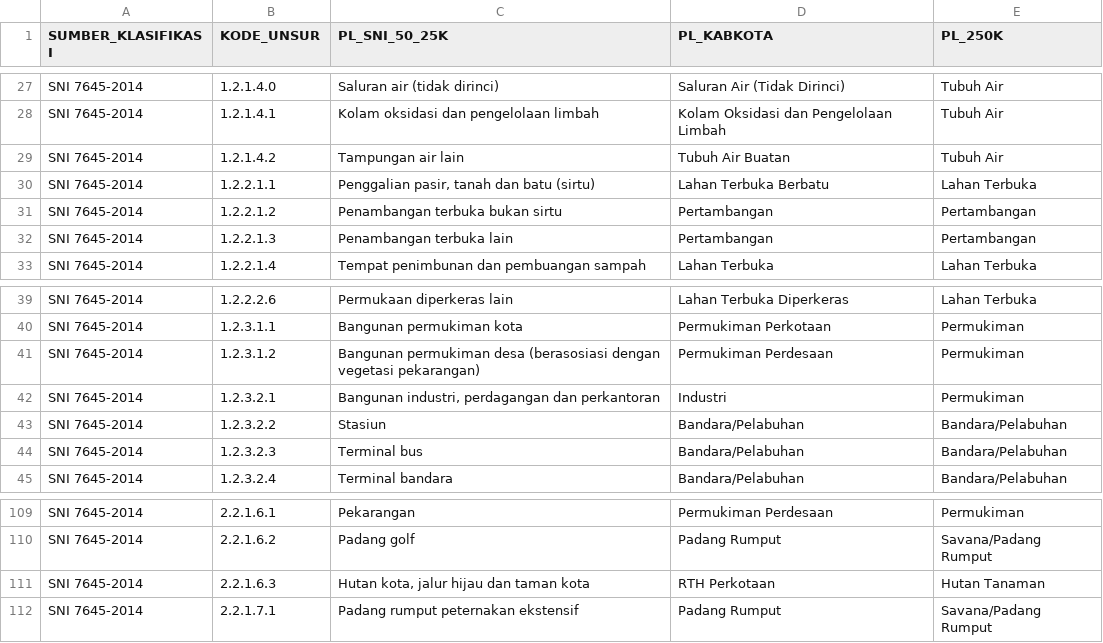
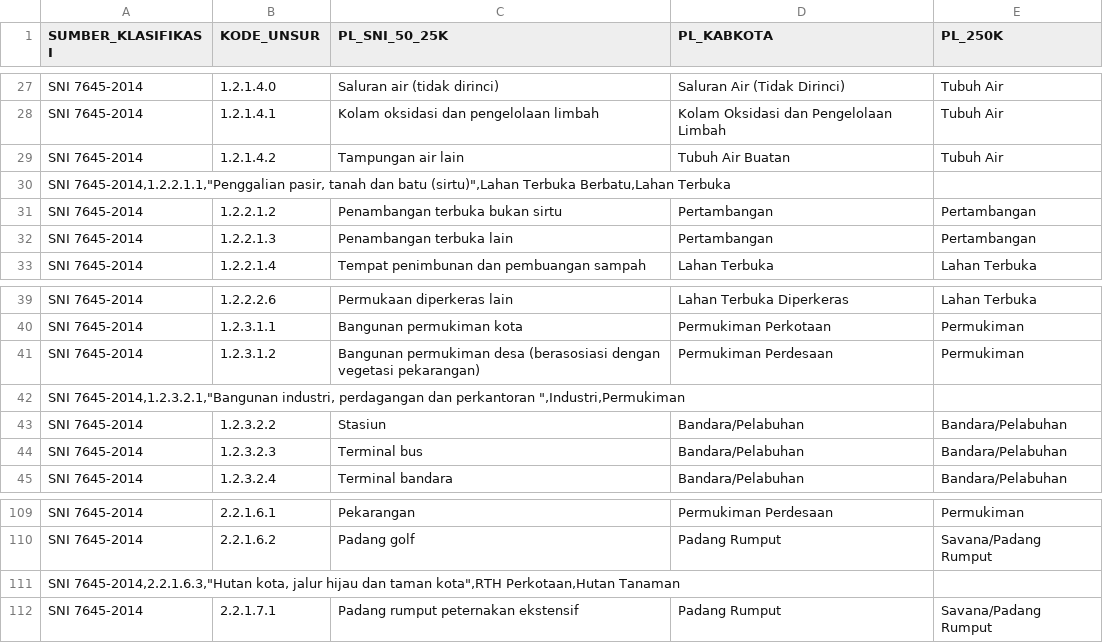
Before and after one commit to Yayasan-LOKAHITA/otomatisasi_d3tlh, a CSV file: data/reklasifikasi_pl_kabkota.csv, drawn as a sheet; only a part is shown, gaps mark what is left out; removed rows and columns are numbered as before the commit, all else as after; the diff names each change by its address in the sheet, - before the commit and + after, or states it on an @@ line.

```diff
--- a/data/reklasifikasi_pl_kabkota.csv
+++ b/data/reklasifikasi_pl_kabkota.csv
-row 30: SNI 7645-2014 | 1.2.2.1.1 | Penggalian pasir, tanah dan batu (sirtu) | Lahan Terbuka Berbatu | Lahan Terbuka
+row 30: SNI 7645-2014,1.2.2.1.1,"Penggalian pasir, tanah dan batu (sirtu)",Lahan Terbuka Berbatu,Lahan Terbuka
-row 42: SNI 7645-2014 | 1.2.3.2.1 | Bangunan industri, perdagangan dan perkantoran | Industri | Permukiman
+row 42: SNI 7645-2014,1.2.3.2.1,"Bangunan industri, perdagangan dan perkantoran ",Industri,Permukiman
-row 111: SNI 7645-2014 | 2.2.1.6.3 | Hutan kota, jalur hijau dan taman kota | RTH Perkotaan | Hutan Tanaman
+row 111: SNI 7645-2014,2.2.1.6.3,"Hutan kota, jalur hijau dan taman kota",RTH Perkotaan,Hutan Tanaman
```
Also changed, not shown: data/jlh_pga/skor_pl_pga.csv, data/jlh_pgn/skor_pl_pgn_balinusra.csv, 38 other files.
